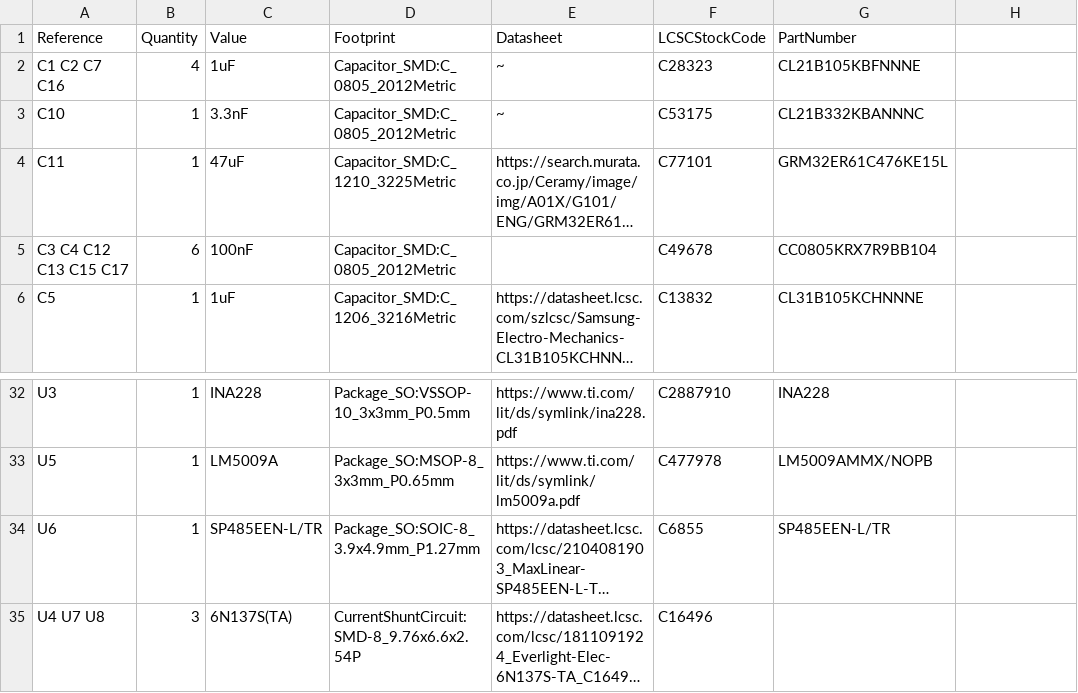
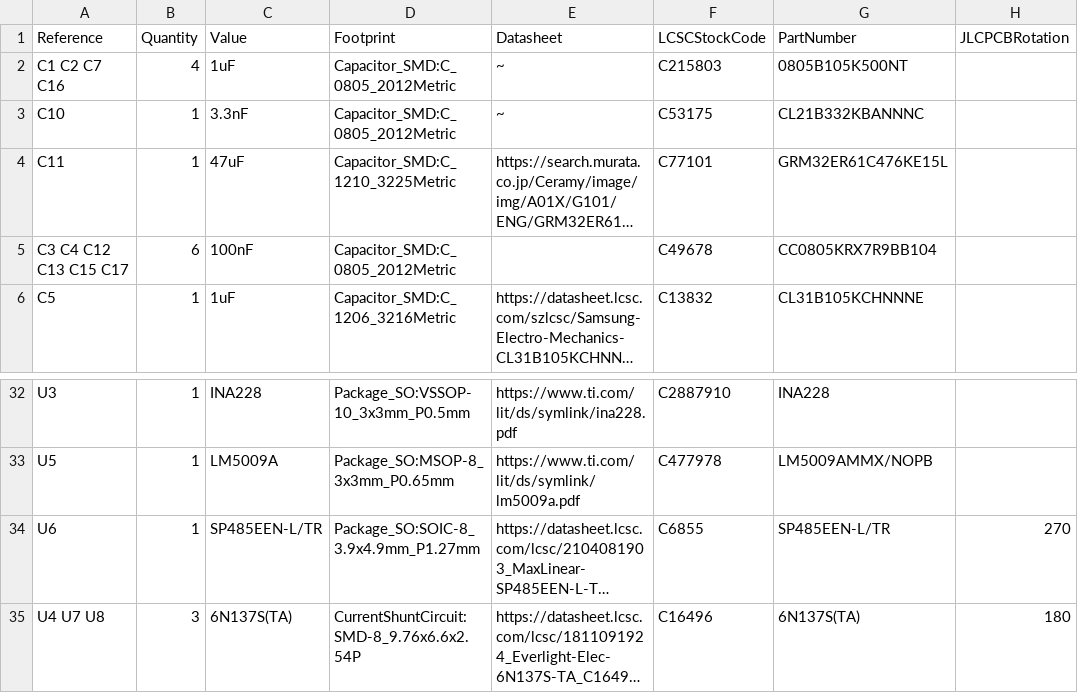
Before and after one commit to stuartpittaway/diyBMS-CurrentShunt, a CSV file: CurrentShuntCircuit/export/CurrentShuntCircuit.csv, drawn as a sheet; only a part is shown, gaps mark what is left out; long unchanged cells end in …; the diff names each change by its address in the sheet, - before the commit and + after, or states it on an @@ line.

```diff
--- a/CurrentShuntCircuit/export/CurrentShuntCircuit.csv
+++ b/CurrentShuntCircuit/export/CurrentShuntCircuit.csv
-H1: (empty)
+H1: JLCPCBRotation
-F2 (LCSCStockCode): C28323
+F2 (LCSCStockCode): C215803
-G2 (PartNumber): CL21B105KBFNNNE
+G2 (PartNumber): 0805B105K500NT
-H34 (JLCPCBRotation): (empty)
+H34 (JLCPCBRotation): 270
-G35 (PartNumber): (empty)
+G35 (PartNumber): 6N137S(TA)
-H35 (JLCPCBRotation): (empty)
+H35 (JLCPCBRotation): 180
```
Also changed, not shown: CurrentShuntCircuit/export/CurrentShuntCircuit-bom.csv, CurrentShuntCircuit/export/CurrentShuntCircuit_bom_jlc.csv, 18 other files.
